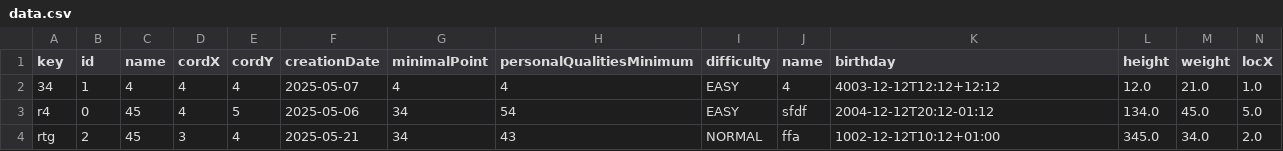
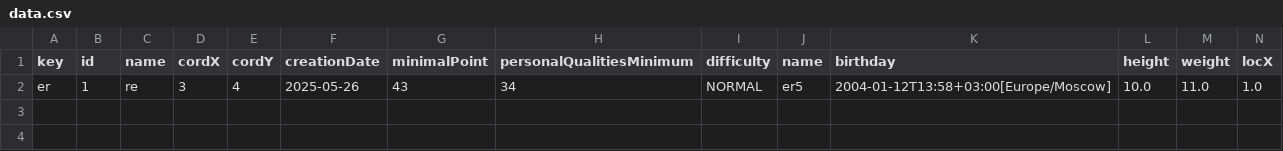
Before and after one commit to yargames1/ITMO, a CSV file: programming/lab7/files/data.csv, drawn as a sheet; only a part is shown; removed rows and columns are numbered as before the commit, all else as after; rows hold the shown columns only; the diff names each change by its address in the sheet, - before the commit and + after, or states it on an @@ line.

```diff
--- a/programming/lab7/files/data.csv
+++ b/programming/lab7/files/data.csv
-row 2: 34 | 1 | 4 | 4 | 4 | 2025-05-07 | 4 | 4 | EASY | 4 | 4003-12-12T12:12+12:12 | 12.0 | 21.0 | 1.0
-row 3: r4 | 0 | 45 | 4 | 5 | 2025-05-06 | 34 | 54 | EASY | sfdf | 2004-12-12T20:12-01:12 | 134.0 | 45.0 | 5.0
-row 4: rtg | 2 | 45 | 3 | 4 | 2025-05-21 | 34 | 43 | NORMAL | ffa | 1002-12-12T10:12+01:00 | 345.0 | 34.0 | 2.0
+row 2: er | 1 | re | 3 | 4 | 2025-05-26 | 43 | 34 | NORMAL | er5 | 2004-01-12T13:58+03:00[Europe/Moscow] | 10.0 | 11.0 | 1.0
```
Also changed, not shown: 49 other files.
